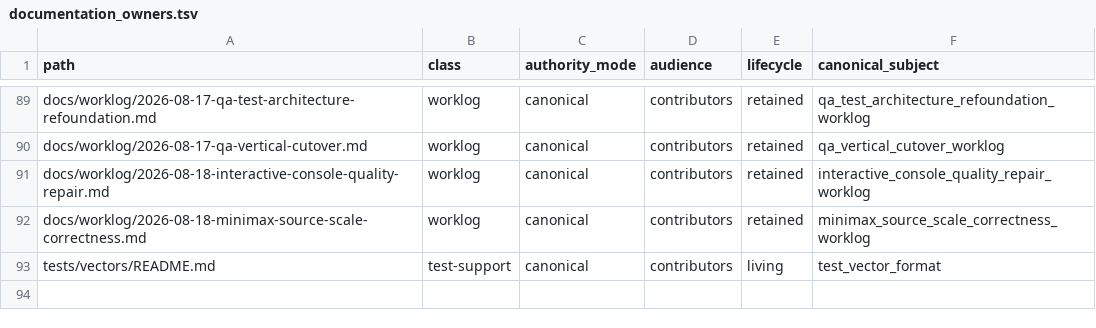
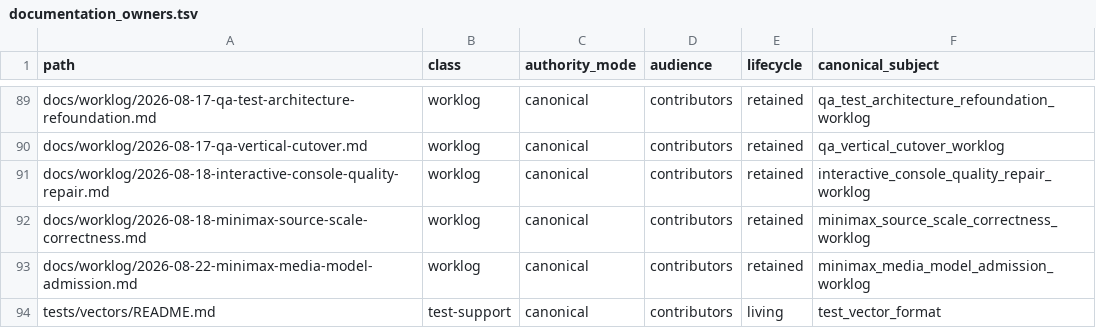
Before and after one commit to yailabs/clori, a TSV file: config/documentation_owners.tsv, drawn as a sheet; only a part is shown, gaps mark what is left out.

Commit message:
docs(worklog): record MiniMax media admission repair

```diff
--- a/config/documentation_owners.tsv
+++ b/config/documentation_owners.tsv
@@ -92,2 +92,3 @@ docs/worklog/2026-08-18-interactive-console-quality-repair.md	worklog	canonical
 docs/worklog/2026-08-18-minimax-source-scale-correctness.md	worklog	canonical	contributors	retained	minimax_source_scale_correctness_worklog
+docs/worklog/2026-08-22-minimax-media-model-admission.md	worklog	canonical	contributors	retained	minimax_media_model_admission_worklog
 tests/vectors/README.md	test-support	canonical	contributors	living	test_vector_format
```
Also changed, not shown: 1 other file.
